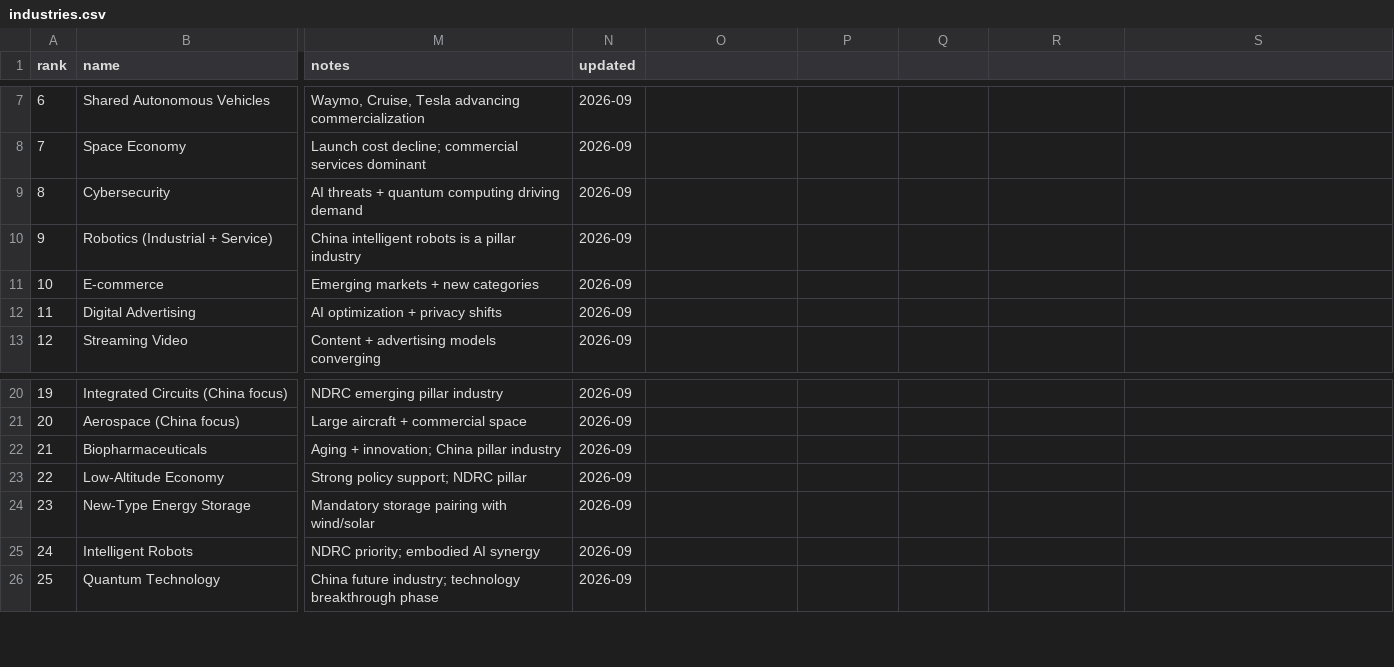
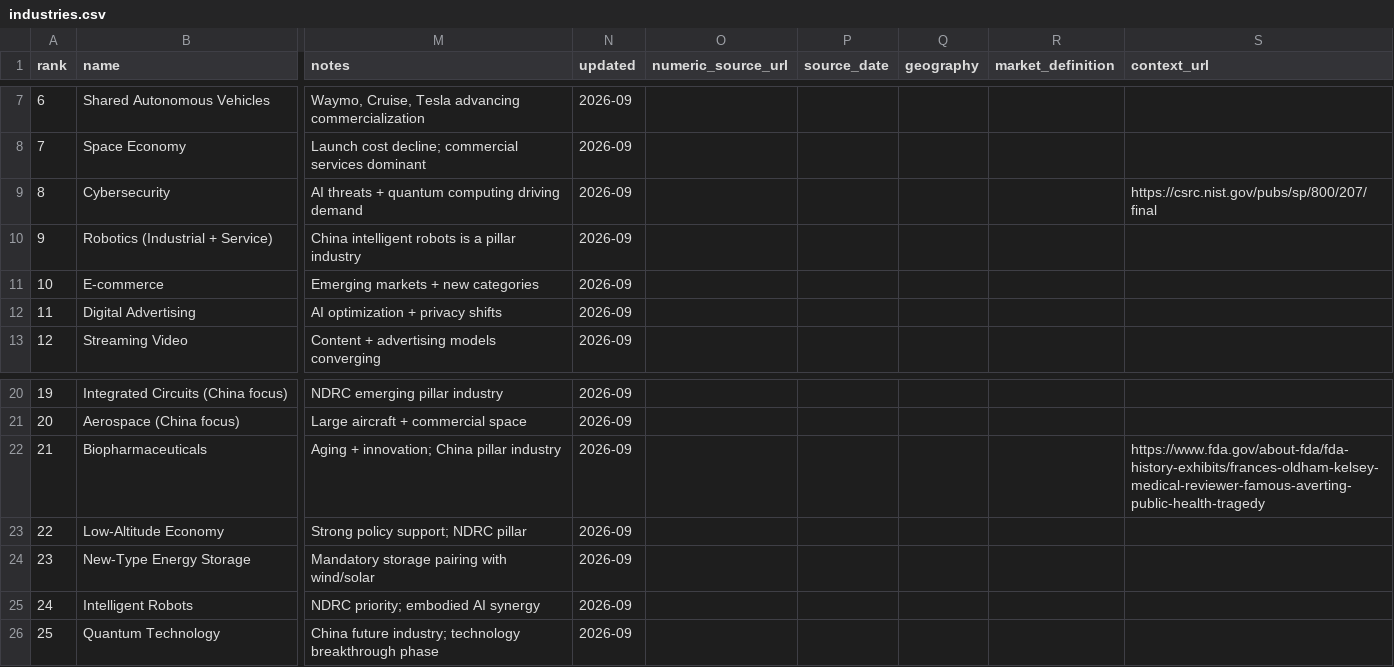
Before and after one commit to BAOZ121/my-cool-blog, a CSV file: static/data/industries.csv, drawn as a sheet; only a part is shown, gaps mark what is left out; the diff names each change by its address in the sheet, - before the commit and + after, or states it on an @@ line.

Commit message:
Attach scoped sources to industry research and improve discovery

```diff
--- a/static/data/industries.csv
+++ b/static/data/industries.csv
-O1: (empty)
+O1: numeric_source_url
-P1: (empty)
+P1: source_date
-Q1: (empty)
+Q1: geography
-R1: (empty)
+R1: market_definition
-S1: (empty)
+S1: context_url
-S9 (context_url): (empty)
+S9 (context_url): https://csrc.nist.gov/pubs/sp/800/207/final
-S22 (context_url): (empty)
+S22 (context_url): https://www.fda.gov/about-fda/fda-history-exhibits/frances-oldham-kelsey-medical-reviewer-famous-averting-public-health-tragedy
```
Also changed, not shown: 26 other files.
